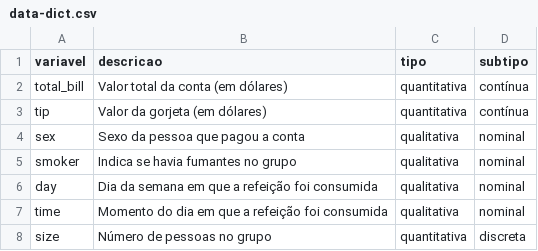
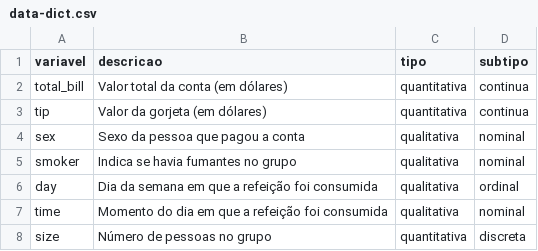
Before and after one commit to PedroJoas/avanti-bootcamp-cdd, a CSV file: data/external/data-dict.csv, drawn as a sheet.

Commit message:
fix: Consertando subtipo da coluna day no dicionario

```diff
--- a/data/external/data-dict.csv
+++ b/data/external/data-dict.csv
@@ -1,7 +1,7 @@
 variavel,descricao,tipo,subtipo
-total_bill,Valor total da conta (em dólares),quantitativa,contínua
-tip,Valor da gorjeta (em dólares),quantitativa,contínua
+total_bill,Valor total da conta (em dólares),quantitativa,continua
+tip,Valor da gorjeta (em dólares),quantitativa,continua
 sex,Sexo da pessoa que pagou a conta,qualitativa,nominal
 smoker,Indica se havia fumantes no grupo,qualitativa,nominal
-day,Dia da semana em que a refeição foi consumida,qualitativa,nominal
+day,Dia da semana em que a refeição foi consumida,qualitativa,ordinal
 time,Momento do dia em que a refeição foi consumida,qualitativa,nominal
```
